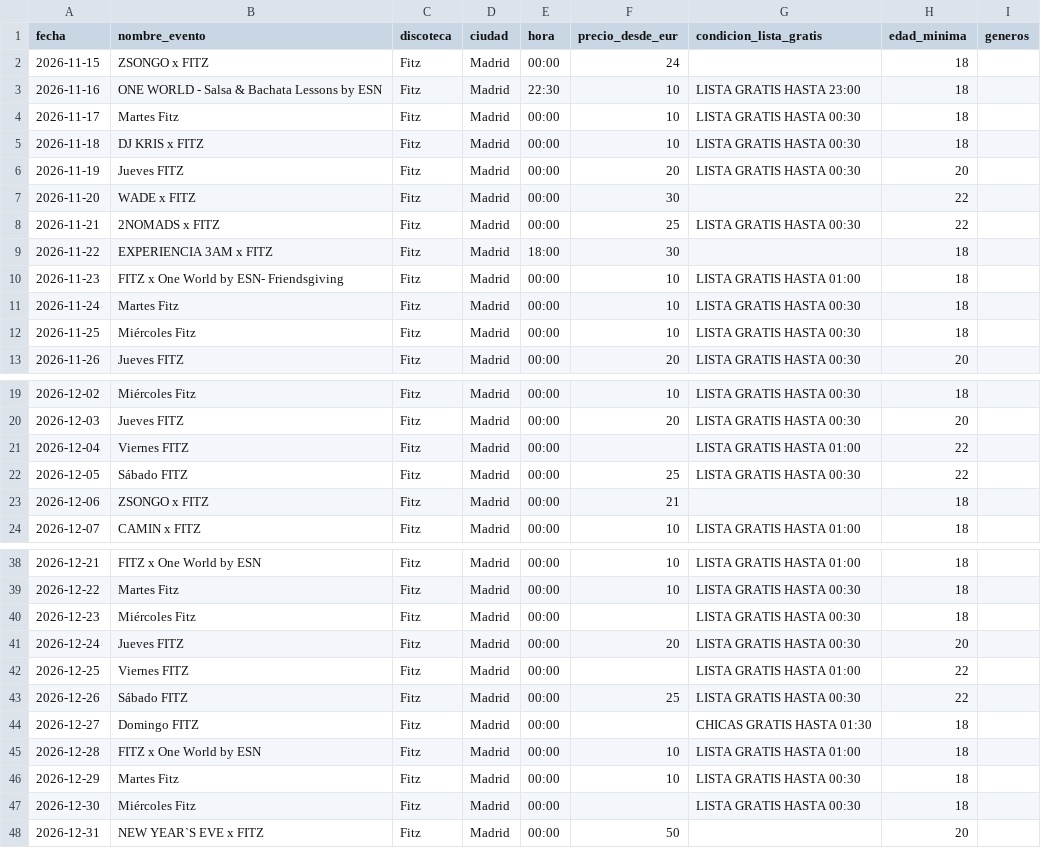
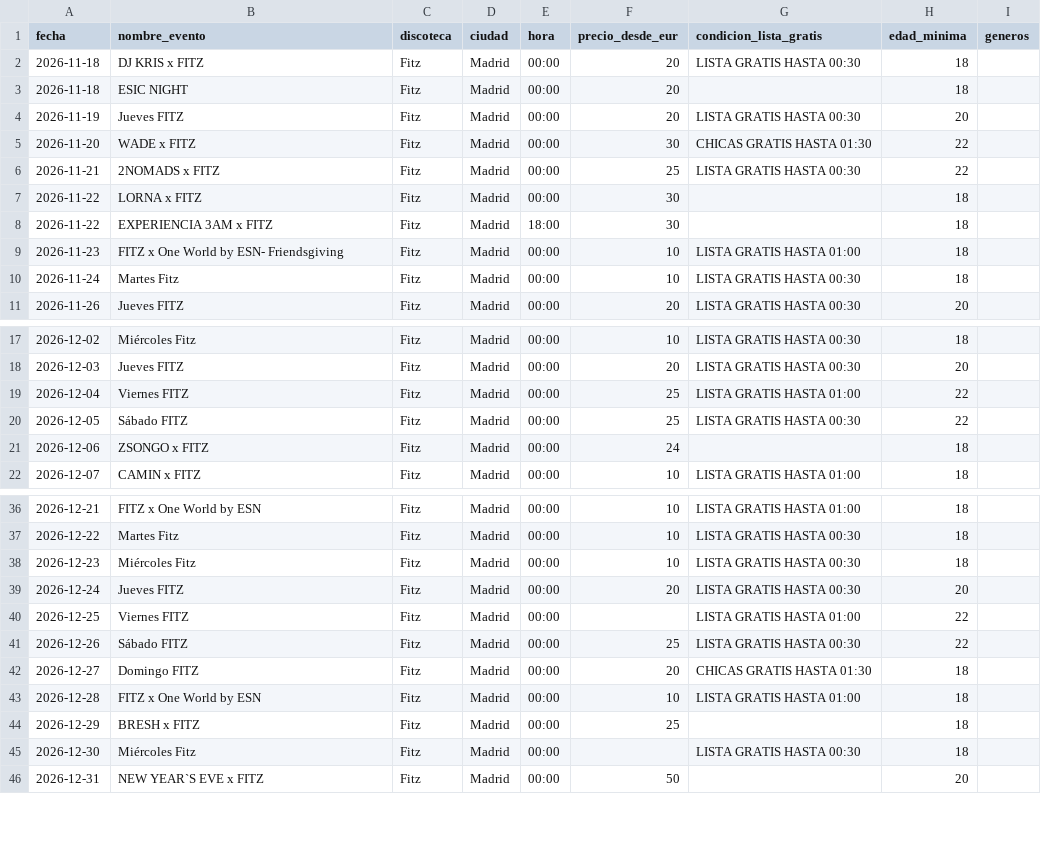
Before and after one commit to Sergio-Coello/data_scrapper_discotecas_madrid, a CSV file: datos_csv/fitz.csv, drawn as a sheet; only a part is shown, gaps mark what is left out.

```diff
--- a/datos_csv/fitz.csv
+++ b/datos_csv/fitz.csv
@@ -1,9 +1,8 @@
 fecha,nombre_evento,discoteca,ciudad,hora,precio_desde_eur,condicion_lista_gratis,edad_minima,generos
-2026-11-15,ZSONGO x FITZ,Fitz,Madrid,00:00,24,,18,
-2026-11-16,ONE WORLD - Salsa & Bachata Lessons by ESN,Fitz,Madrid,22:30,10,LISTA GRATIS HASTA 23:00,18,
-2026-11-17,Martes Fitz,Fitz,Madrid,00:00,10,LISTA GRATIS HASTA 00:30,18,
-2026-11-18,DJ KRIS x FITZ,Fitz,Madrid,00:00,10,LISTA GRATIS HASTA 00:30,18,
+2026-11-18,DJ KRIS x FITZ,Fitz,Madrid,00:00,20,LISTA GRATIS HASTA 00:30,18,
+2026-11-18,ESIC NIGHT,Fitz,Madrid,00:00,20,,18,
 2026-11-19,Jueves FITZ,Fitz,Madrid,00:00,20,LISTA GRATIS HASTA 00:30,20,
-2026-11-20,WADE x FITZ,Fitz,Madrid,00:00,30,,22,
+2026-11-20,WADE x FITZ,Fitz,Madrid,00:00,30,CHICAS GRATIS HASTA 01:30,22,
 2026-11-21,2NOMADS x FITZ,Fitz,Madrid,00:00,25,LISTA GRATIS HASTA 00:30,22,
+2026-11-22,LORNA x FITZ,Fitz,Madrid,00:00,30,,18,
 2026-11-22,EXPERIENCIA 3AM x FITZ,Fitz,Madrid,18:00,30,,18,
@@ -11,3 +10,2 @@
 2026-11-24,Martes Fitz,Fitz,Madrid,00:00,10,LISTA GRATIS HASTA 00:30,18,
-2026-11-25,Miércoles Fitz,Fitz,Madrid,00:00,10,LISTA GRATIS HASTA 00:30,18,
 2026-11-26,Jueves FITZ,Fitz,Madrid,00:00,20,LISTA GRATIS HASTA 00:30,20,
@@ -20,5 +18,5 @@
 2026-12-03,Jueves FITZ,Fitz,Madrid,00:00,20,LISTA GRATIS HASTA 00:30,20,
-2026-12-04,Viernes FITZ,Fitz,Madrid,00:00,,LISTA GRATIS HASTA 01:00,22,
+2026-12-04,Viernes FITZ,Fitz,Madrid,00:00,25,LISTA GRATIS HASTA 01:00,22,
 2026-12-05,Sábado FITZ,Fitz,Madrid,00:00,25,LISTA GRATIS HASTA 00:30,22,
-2026-12-06,ZSONGO x FITZ,Fitz,Madrid,00:00,21,,18,
+2026-12-06,ZSONGO x FITZ,Fitz,Madrid,00:00,24,,18,
 2026-12-07,CAMIN x FITZ,Fitz,Madrid,00:00,10,LISTA GRATIS HASTA 01:00,18,
@@ -39,3 +37,3 @@
 2026-12-22,Martes Fitz,Fitz,Madrid,00:00,10,LISTA GRATIS HASTA 00:30,18,
-2026-12-23,Miércoles Fitz,Fitz,Madrid,00:00,,LISTA GRATIS HASTA 00:30,18,
+2026-12-23,Miércoles Fitz,Fitz,Madrid,00:00,10,LISTA GRATIS HASTA 00:30,18,
 2026-12-24,Jueves FITZ,Fitz,Madrid,00:00,20,LISTA GRATIS HASTA 00:30,20,
@@ -43,5 +41,5 @@
 2026-12-26,Sábado FITZ,Fitz,Madrid,00:00,25,LISTA GRATIS HASTA 00:30,22,
-2026-12-27,Domingo FITZ,Fitz,Madrid,00:00,,CHICAS GRATIS HASTA 01:30,18,
+2026-12-27,Domingo FITZ,Fitz,Madrid,00:00,20,CHICAS GRATIS HASTA 01:30,18,
 2026-12-28,FITZ x One World by ESN,Fitz,Madrid,00:00,10,LISTA GRATIS HASTA 01:00,18,
-2026-12-29,Martes Fitz,Fitz,Madrid,00:00,10,LISTA GRATIS HASTA 00:30,18,
+2026-12-29,BRESH x FITZ,Fitz,Madrid,00:00,25,,18,
 2026-12-30,Miércoles Fitz,Fitz,Madrid,00:00,,LISTA GRATIS HASTA 00:30,18,
```
Also changed, not shown: datos_csv/joy-eslava.csv, datos_csv/otras-discotecas.csv, 2 other files.
